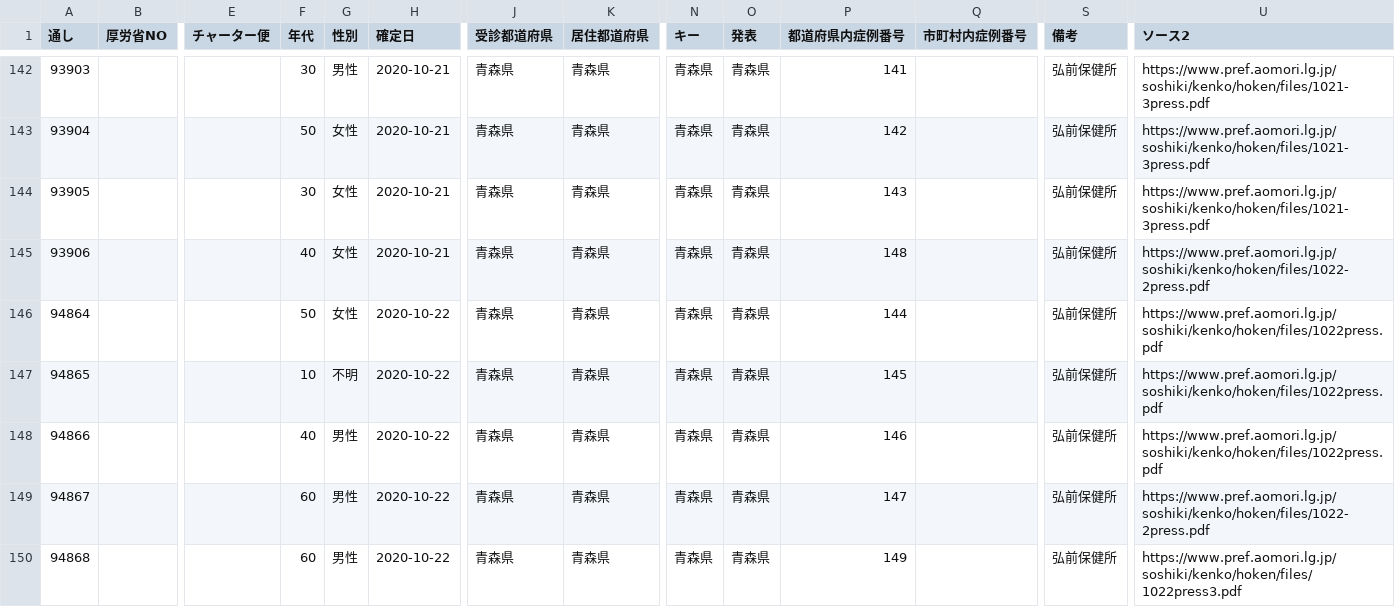
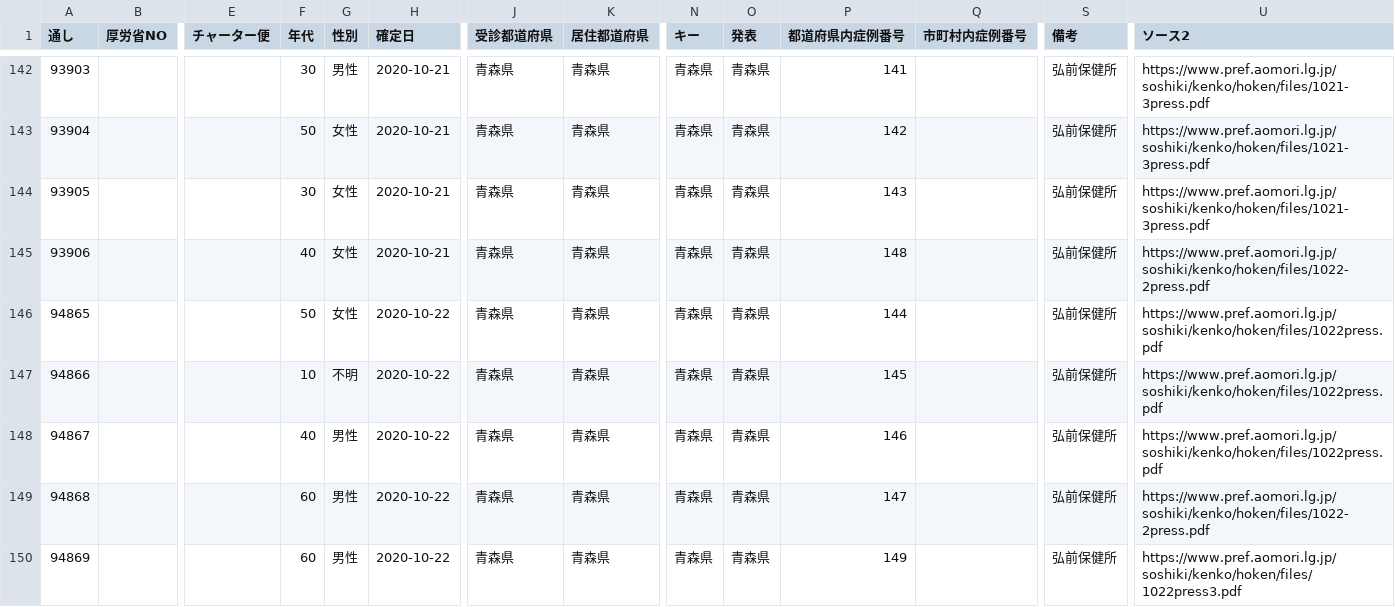
Before and after one commit to CalicoKater/covid-19, a CSV file: work/02_jag_aomori.csv, drawn as a sheet; only a part is shown, gaps mark what is left out; removed rows and columns are numbered as before the commit, all else as after; rows hold the shown columns only; the diff names each change by its address in the sheet, - before the commit and + after, or states it on an @@ line.

```diff
--- a/work/02_jag_aomori.csv
+++ b/work/02_jag_aomori.csv
-row 146: 94864 |  |  | 50 | 女性 | 2020-10-22 | 青森県 | 青森県 | 青森県 | 青森県 | 144 |  | 弘前保健所 | https://www.pref.aomori.lg.jp/soshiki/kenko/hoken/files/1022press.pdf
-F146 (年代): 10
+F146 (年代): 50
-G146 (性別): 不明
+G146 (性別): 女性
-P146 (都道府県内症例番号): 145
+P146 (都道府県内症例番号): 144
-F147 (年代): 40
+F147 (年代): 10
-G147 (性別): 男性
+G147 (性別): 不明
-P147 (都道府県内症例番号): 146
+P147 (都道府県内症例番号): 145
-F148 (年代): 60
+F148 (年代): 40
-P148 (都道府県内症例番号): 147
+P148 (都道府県内症例番号): 146
-U148 (ソース2): https://www.pref.aomori.lg.jp/soshiki/kenko/hoken/files/1022-2press.pdf
+U148 (ソース2): https://www.pref.aomori.lg.jp/soshiki/kenko/hoken/files/1022press.pdf
-P149 (都道府県内症例番号): 149
+P149 (都道府県内症例番号): 147
-U149 (ソース2): https://www.pref.aomori.lg.jp/soshiki/kenko/hoken/files/1022press3.pdf
+U149 (ソース2): https://www.pref.aomori.lg.jp/soshiki/kenko/hoken/files/1022-2press.pdf
+row 150: 94869 |  |  | 60 | 男性 | 2020-10-22 | 青森県 | 青森県 | 青森県 | 青森県 | 149 |  | 弘前保健所 | https://www.pref.aomori.lg.jp/soshiki/kenko/hoken/files/1022press3.pdf
```
Also changed, not shown: work/01_jag_hokkaido.csv, work/08_jag_ibaraki.csv, 38 other files.
